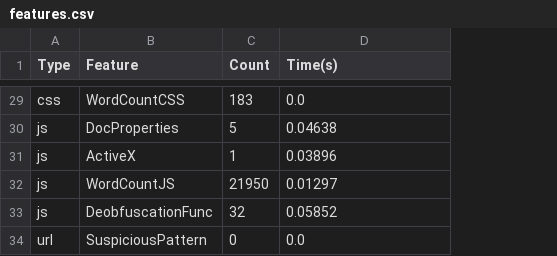
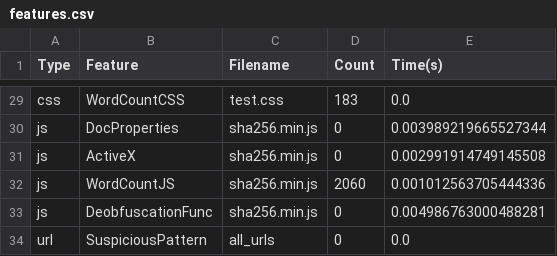
Before and after one commit to ycMega/malicious-code, a CSV file: webpages/bilibili/features.csv, drawn as a sheet; only a part is shown, gaps mark what is left out; addresses are those after the commit; the diff covers the shown part only; the diff names each change by its address in the sheet, - before the commit and + after, or states it on an @@ line.

```diff
--- a/webpages/bilibili/features.csv
+++ b/webpages/bilibili/features.csv
+column C (Filename), rows 29-34: test.css | sha256.min.js | sha256.min.js | sha256.min.js | sha256.min.js | all_urls
-D30 (Count): 5
+D30 (Count): 0
-E30 (Time(s)): 0.04638
+E30 (Time(s)): 0.003989219665527344
-D31 (Count): 1
+D31 (Count): 0
-E31 (Time(s)): 0.03896
+E31 (Time(s)): 0.002991914749145508
-D32 (Count): 21950
+D32 (Count): 2060
-E32 (Time(s)): 0.01297
+E32 (Time(s)): 0.001012563705444336
-D33 (Count): 32
+D33 (Count): 0
-E33 (Time(s)): 0.05852
+E33 (Time(s)): 0.004986763000488281
```
Also changed, not shown: 25 edited cells elsewhere in this file, 52 other files.
